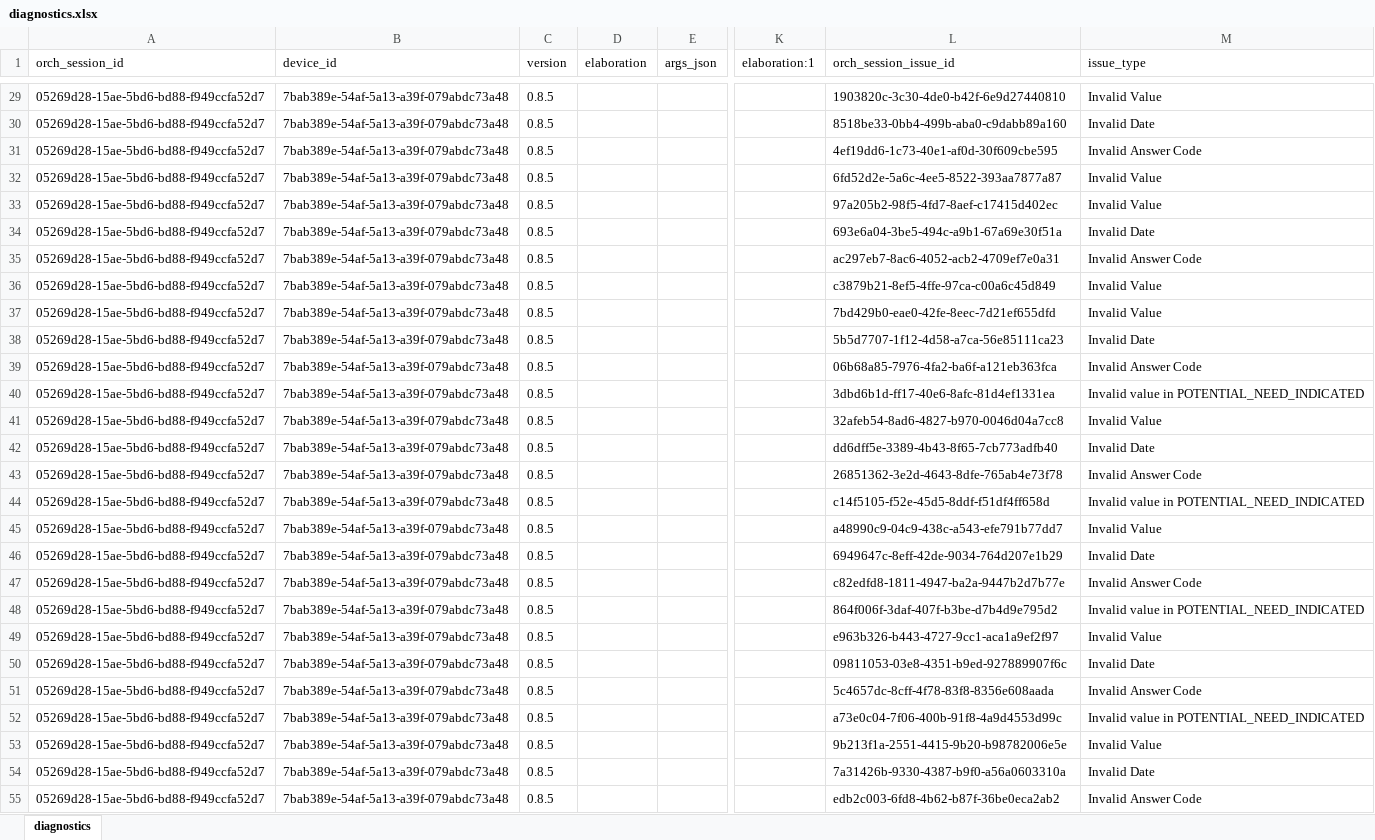
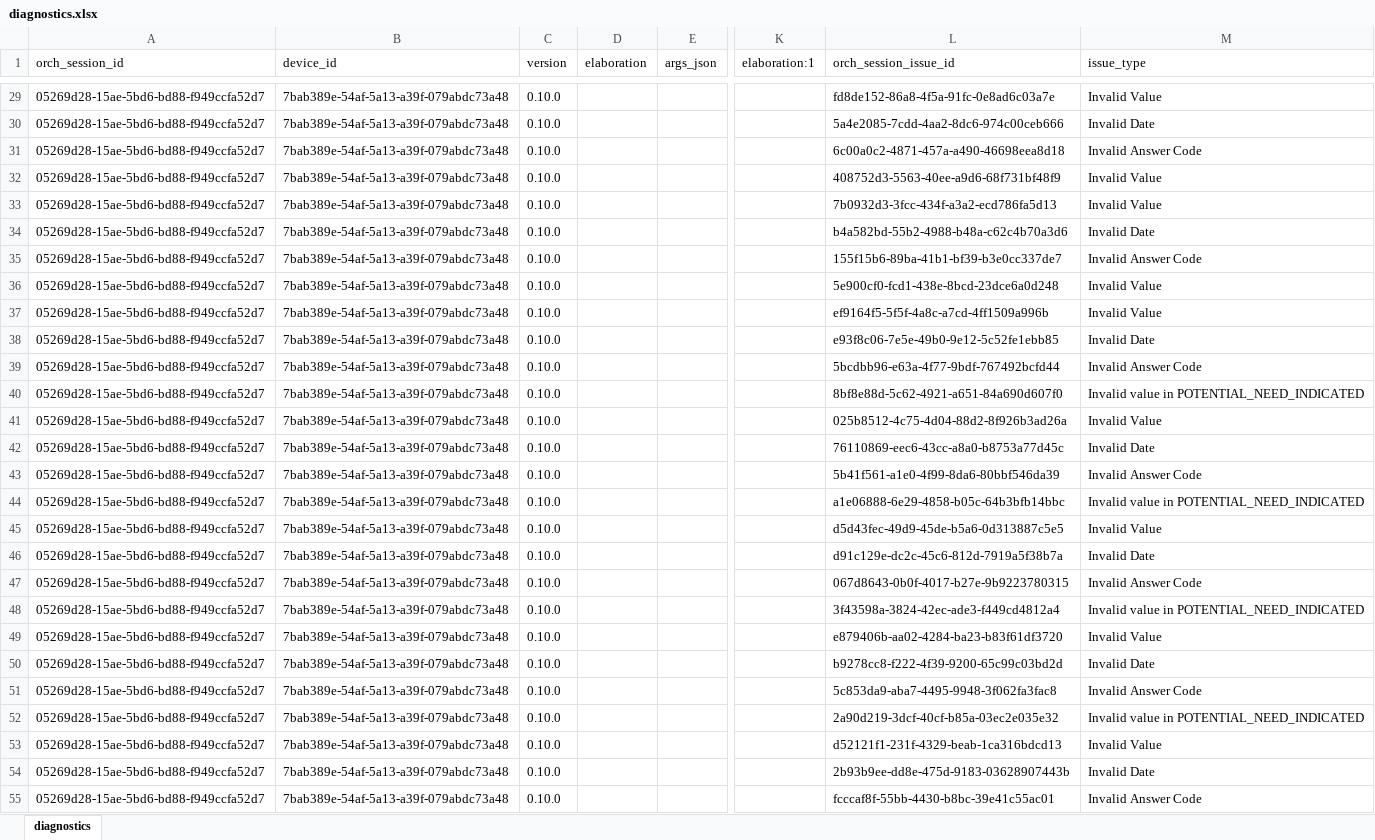
Before and after one commit to qe-collaborative-services/1115-hub, an Excel workbook: support/assurance/ahc-hrsn-elt/screening/results-test-e2e/diagnostics.xlsx, sheet diagnostics, drawn as a sheet; only a part is shown, gaps mark what is left out; values as stored, in another font and other column widths than the file's, no borders; the diff covers the shown part only; the diff names each change by its address in the sheet, - before the commit and + after, or states it on an @@ line.

```diff
--- a/support/assurance/ahc-hrsn-elt/screening/results-test-e2e/diagnostics.xlsx (sheet diagnostics)
+++ b/support/assurance/ahc-hrsn-elt/screening/results-test-e2e/diagnostics.xlsx (sheet diagnostics)
-C29:C55 (version): 0.8.5
+C29:C55 (version): 0.10.0
-L29 (orch_session_issue_id): 1903820c-3c30-4de0-b42f-6e9d27440810
+L29 (orch_session_issue_id): fd8de152-86a8-4f5a-91fc-0e8ad6c03a7e
-L30 (orch_session_issue_id): 8518be33-0bb4-499b-aba0-c9dabb89a160
+L30 (orch_session_issue_id): 5a4e2085-7cdd-4aa2-8dc6-974c00ceb666
-L31 (orch_session_issue_id): 4ef19dd6-1c73-40e1-af0d-30f609cbe595
+L31 (orch_session_issue_id): 6c00a0c2-4871-457a-a490-46698eea8d18
-L32 (orch_session_issue_id): 6fd52d2e-5a6c-4ee5-8522-393aa7877a87
+L32 (orch_session_issue_id): 408752d3-5563-40ee-a9d6-68f731bf48f9
-L33 (orch_session_issue_id): 97a205b2-98f5-4fd7-8aef-c17415d402ec
+L33 (orch_session_issue_id): 7b0932d3-3fcc-434f-a3a2-ecd786fa5d13
-L34 (orch_session_issue_id): 693e6a04-3be5-494c-a9b1-67a69e30f51a
+L34 (orch_session_issue_id): b4a582bd-55b2-4988-b48a-c62c4b70a3d6
-L35 (orch_session_issue_id): ac297eb7-8ac6-4052-acb2-4709ef7e0a31
+L35 (orch_session_issue_id): 155f15b6-89ba-41b1-bf39-b3e0cc337de7
-L36 (orch_session_issue_id): c3879b21-8ef5-4ffe-97ca-c00a6c45d849
+L36 (orch_session_issue_id): 5e900cf0-fcd1-438e-8bcd-23dce6a0d248
-L37 (orch_session_issue_id): 7bd429b0-eae0-42fe-8eec-7d21ef655dfd
+L37 (orch_session_issue_id): ef9164f5-5f5f-4a8c-a7cd-4ff1509a996b
-L38 (orch_session_issue_id): 5b5d7707-1f12-4d58-a7ca-56e85111ca23
+L38 (orch_session_issue_id): e93f8c06-7e5e-49b0-9e12-5c52fe1ebb85
-L39 (orch_session_issue_id): 06b68a85-7976-4fa2-ba6f-a121eb363fca
+L39 (orch_session_issue_id): 5bcdbb96-e63a-4f77-9bdf-767492bcfd44
-L40 (orch_session_issue_id): 3dbd6b1d-ff17-40e6-8afc-81d4ef1331ea
+L40 (orch_session_issue_id): 8bf8e88d-5c62-4921-a651-84a690d607f0
-L41 (orch_session_issue_id): 32afeb54-8ad6-4827-b970-0046d04a7cc8
+L41 (orch_session_issue_id): 025b8512-4c75-4d04-88d2-8f926b3ad26a
-L42 (orch_session_issue_id): dd6dff5e-3389-4b43-8f65-7cb773adfb40
+L42 (orch_session_issue_id): 76110869-eec6-43cc-a8a0-b8753a77d45c
-L43 (orch_session_issue_id): 26851362-3e2d-4643-8dfe-765ab4e73f78
+L43 (orch_session_issue_id): 5b41f561-a1e0-4f99-8da6-80bbf546da39
-L44 (orch_session_issue_id): c14f5105-f52e-45d5-8ddf-f51df4ff658d
+L44 (orch_session_issue_id): a1e06888-6e29-4858-b05c-64b3bfb14bbc
-L45 (orch_session_issue_id): a48990c9-04c9-438c-a543-efe791b77dd7
+L45 (orch_session_issue_id): d5d43fec-49d9-45de-b5a6-0d313887c5e5
-L46 (orch_session_issue_id): 6949647c-8eff-42de-9034-764d207e1b29
+L46 (orch_session_issue_id): d91c129e-dc2c-45c6-812d-7919a5f38b7a
-L47 (orch_session_issue_id): c82edfd8-1811-4947-ba2a-9447b2d7b77e
+L47 (orch_session_issue_id): 067d8643-0b0f-4017-b27e-9b9223780315
-L48 (orch_session_issue_id): 864f006f-3daf-407f-b3be-d7b4d9e795d2
+L48 (orch_session_issue_id): 3f43598a-3824-42ec-ade3-f449cd4812a4
-L49 (orch_session_issue_id): e963b326-b443-4727-9cc1-aca1a9ef2f97
+L49 (orch_session_issue_id): e879406b-aa02-4284-ba23-b83f61df3720
-L50 (orch_session_issue_id): 09811053-03e8-4351-b9ed-927889907f6c
+L50 (orch_session_issue_id): b9278cc8-f222-4f39-9200-65c99c03bd2d
-L51 (orch_session_issue_id): 5c4657dc-8cff-4f78-83f8-8356e608aada
+L51 (orch_session_issue_id): 5c853da9-aba7-4495-9948-3f062fa3fac8
-L52 (orch_session_issue_id): a73e0c04-7f06-400b-91f8-4a9d4553d99c
+L52 (orch_session_issue_id): 2a90d219-3dcf-40cf-b85a-03ec2e035e32
-L53 (orch_session_issue_id): 9b213f1a-2551-4415-9b20-b98782006e5e
+L53 (orch_session_issue_id): d52121f1-231f-4329-beab-1ca316bdcd13
-L54 (orch_session_issue_id): 7a31426b-9330-4387-b9f0-a56a0603310a
+L54 (orch_session_issue_id): 2b93b9ee-dd8e-475d-9183-03628907443b
-L55 (orch_session_issue_id): edb2c003-6fd8-4b62-b87f-36be0eca2ab2
+L55 (orch_session_issue_id): fcccaf8f-55bb-4430-b8bc-39e41c55ac01
```
Also changed, not shown: 167 edited cells elsewhere in this sheet, 7 other files.
